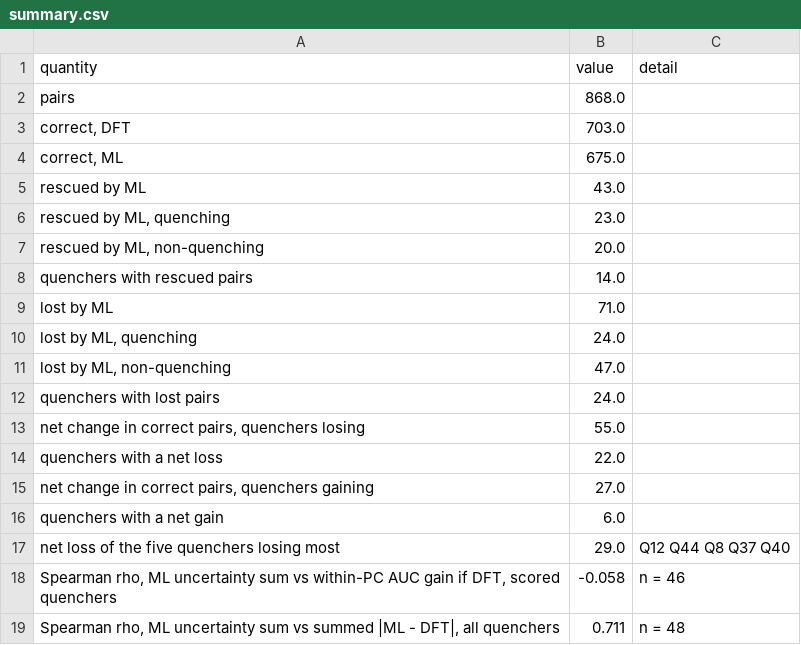
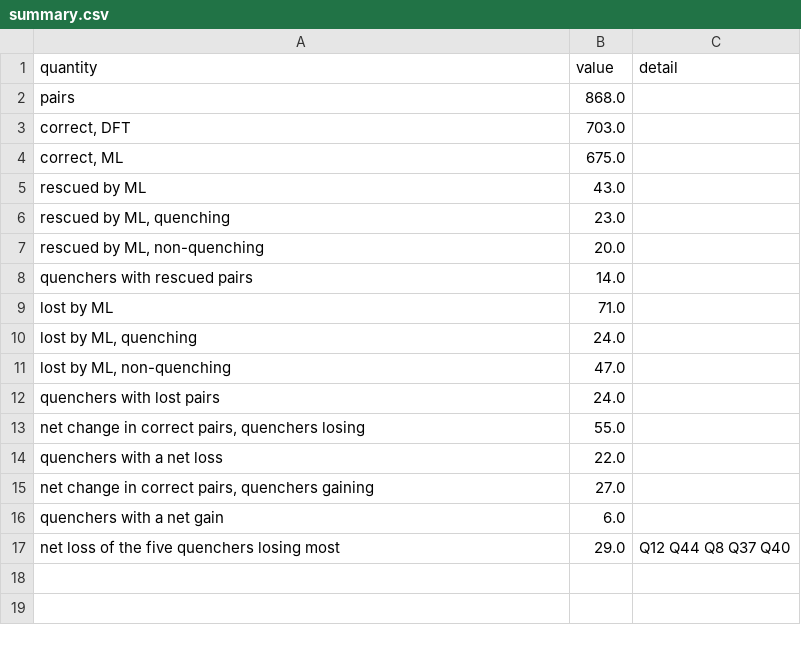
Before and after one commit to niklashoelter/MarcusEnTdecker, a CSV file: benchmark/further_analysis/results/ml_vs_dft/summary.csv, drawn as a sheet; the diff names each change by its address in the sheet, - before the commit and + after, or states it on an @@ line.

```diff
--- a/benchmark/further_analysis/results/ml_vs_dft/summary.csv
+++ b/benchmark/further_analysis/results/ml_vs_dft/summary.csv
-row 18: Spearman rho, ML uncertainty sum vs within-PC AUC gain if DFT, scored quenchers | -0.058 | n = 46
-row 19: Spearman rho, ML uncertainty sum vs summed |ML - DFT|, all quenchers | 0.711 | n = 48
```
Also changed, not shown: benchmark/further_analysis/results/dvte_reorganization/quenchers.csv, benchmark/further_analysis/results/ml_vs_dft/quenchers.csv, 56 other files.
